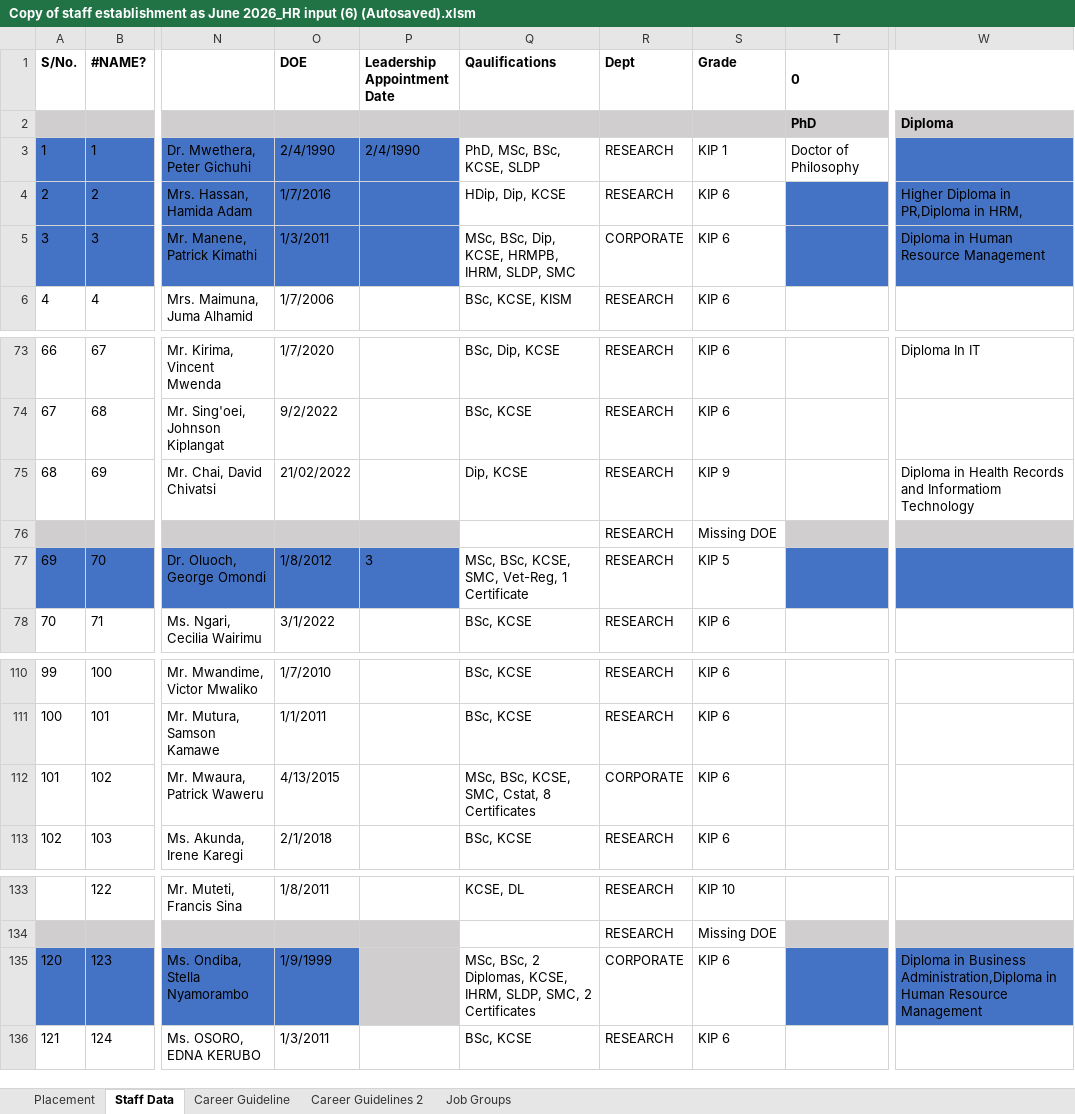
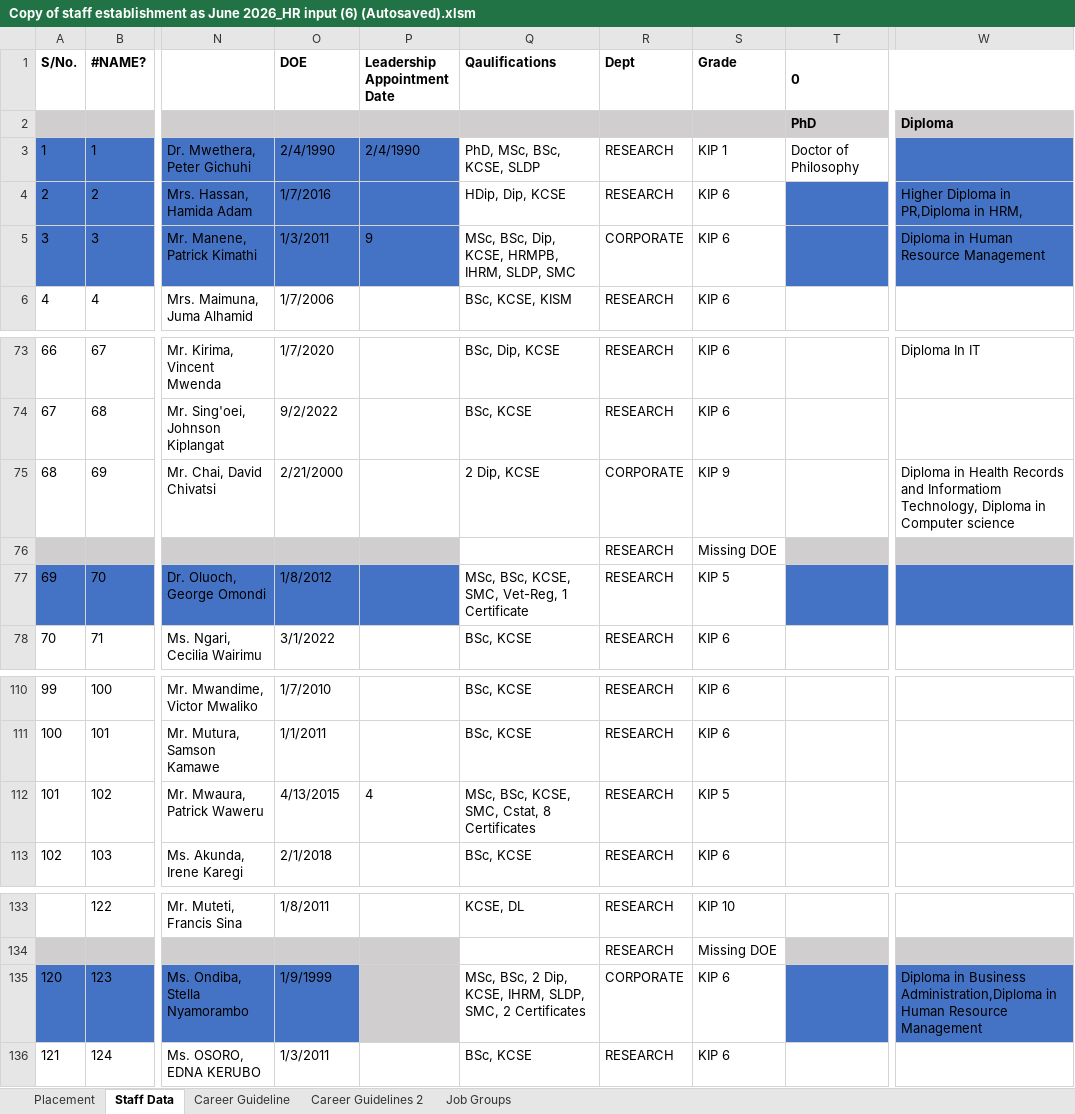
Before and after one commit to MwauraPatrick/DSAS, an Excel workbook: Projects/HR/placement (1)/Copy of staff establishment as June 2026_HR input (6) (Autosaved).xlsm, sheet Staff Data, drawn as a sheet; only a part is shown, gaps mark what is left out; values as stored, in another font and other column widths than the file's, no borders; the diff names each change by its address in the sheet, - before the commit and + after, or states it on an @@ line.

```diff
--- a/Projects/HR/placement (1)/Copy of staff establishment as June 2026_HR input (6) (Autosaved).xlsm (sheet Staff Data)
+++ b/Projects/HR/placement (1)/Copy of staff establishment as June 2026_HR input (6) (Autosaved).xlsm (sheet Staff Data)
-P5 (Leadership Appointment Date): (empty)
+P5 (Leadership Appointment Date): 9
-O75 (DOE): 21/02/2022
+O75 (DOE): 2/21/2000
-Q75 (Qaulifications): Dip, KCSE
+Q75 (Qaulifications): 2 Dip, KCSE
-R75 (Dept): RESEARCH
+R75 (Dept): CORPORATE
-W75: …and Informatiom Technology
+W75: …and Informatiom Technology, Diploma in Computer science
-P77 (Leadership Appointment Date): 3
+P77 (Leadership Appointment Date): (empty)
-P112 (Leadership Appointment Date): (empty)
+P112 (Leadership Appointment Date): 4
-R112 (Dept): CORPORATE
+R112 (Dept): RESEARCH
-S112 (Grade): KIP 6
+S112 (Grade): KIP 5
-Q135 (Qaulifications): …BSc, 2 Diplomas, KCSE, IHRM,…
+Q135 (Qaulifications): …BSc, 2 Dip, KCSE, IHRM,…
```
Also changed, not shown: sheet Career Guidelines 2, 1 other file.
